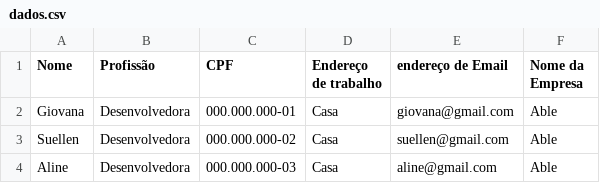
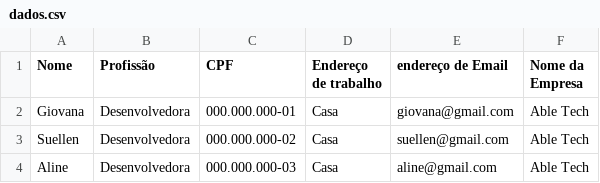
Before and after one commit to GiovanaRamalho/read-csv, a CSV file: file/dados.csv, drawn as a sheet.

```diff
--- a/file/dados.csv
+++ b/file/dados.csv
@@ -1,4 +1,4 @@
 Nome;Profissão;CPF;Endereço de trabalho;endereço de Email;Nome da Empresa;
-Giovana;Desenvolvedora;000.000.000-01;Casa;giovana@gmail.com;Able;
-Suellen;Desenvolvedora;000.000.000-02;Casa;suellen@gmail.com;Able;
-Aline;Desenvolvedora;000.000.000-03;Casa;aline@gmail.com;Able;
+Giovana;Desenvolvedora;000.000.000-01;Casa;giovana@gmail.com;Able Tech;
+Suellen;Desenvolvedora;000.000.000-02;Casa;suellen@gmail.com;Able Tech;
+Aline;Desenvolvedora;000.000.000-03;Casa;aline@gmail.com;Able Tech;
```
Also changed, not shown: 3 other files.
